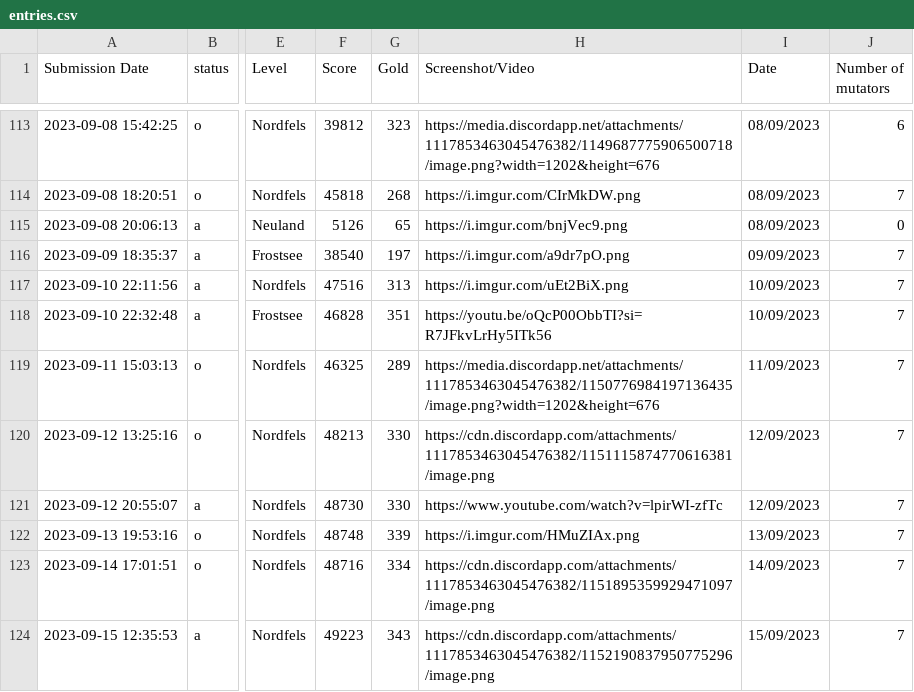
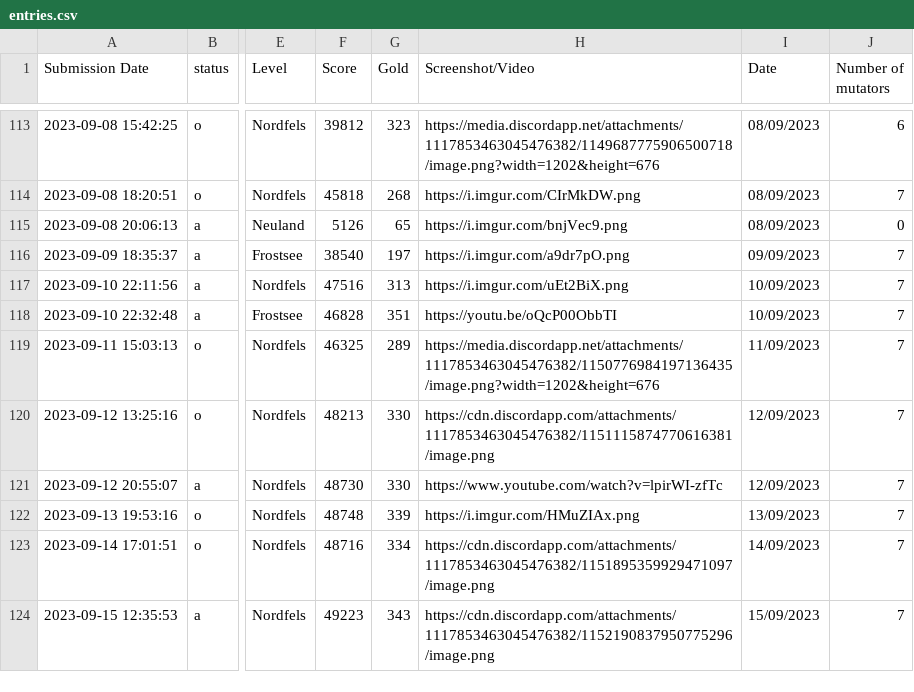
Before and after one commit to Ghost-Miner/Ghost-Miner.github.io, a CSV file: thronefall/entries.csv, drawn as a sheet; only a part is shown, gaps mark what is left out; the diff names each change by its address in the sheet, - before the commit and + after, or states it on an @@ line.

Commit message:
Update entries.csv

```diff
--- a/thronefall/entries.csv
+++ b/thronefall/entries.csv
-H118 (Screenshot/Video): https://youtu.be/oQcP00ObbTI?si=R7JFkvLrHy5ITk56
+H118 (Screenshot/Video): https://youtu.be/oQcP00ObbTI
```
